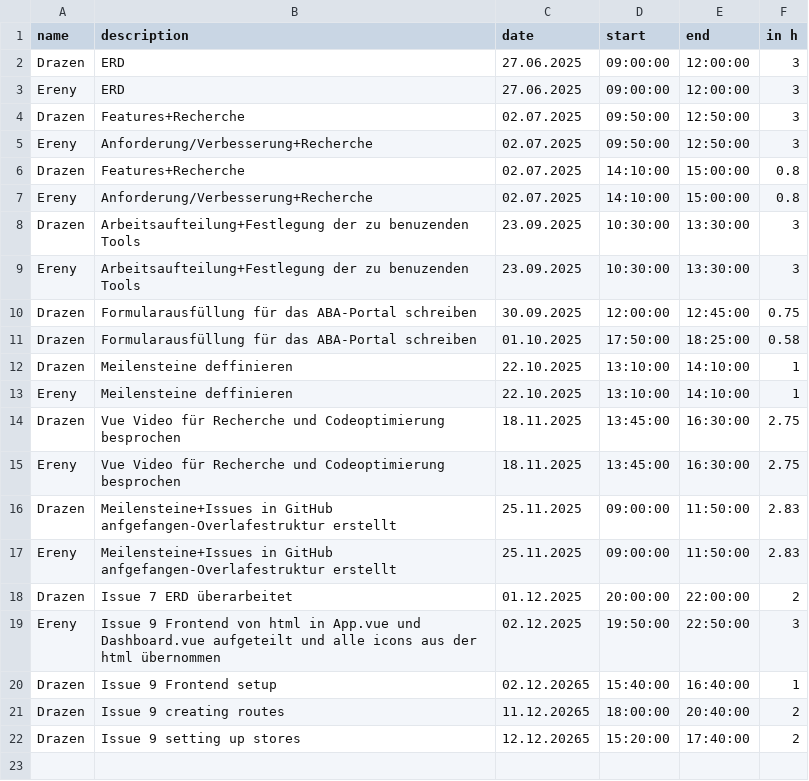
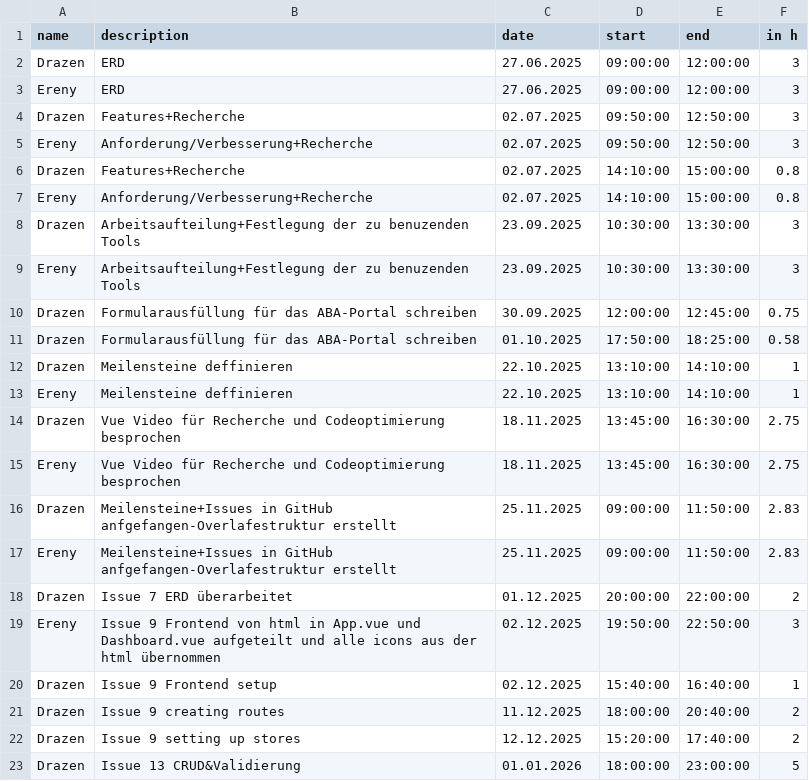
Before and after one commit to kiDra94/EffSync, a CSV file: working_time_records.csv, drawn as a sheet.

Commit message:
#13: updated

```diff
--- a/working_time_records.csv
+++ b/working_time_records.csv
@@ -19,4 +19,5 @@ Drazen,Issue 7 ERD überarbeitet,01.12.2025,20:00:00,22:00:00,2
 Ereny,Issue 9 Frontend von html in App.vue und Dashboard.vue aufgeteilt und alle icons aus der html übernommen,02.12.2025,19:50:00,22:50:00,3
-Drazen,Issue 9 Frontend setup,02.12.20265,15:40:00,16:40:00,1
-Drazen,Issue 9 creating routes,11.12.20265,18:00:00,20:40:00,2
-Drazen,Issue 9 setting up stores,12.12.20265,15:20:00,17:40:00,2
+Drazen,Issue 9 Frontend setup,02.12.2025,15:40:00,16:40:00,1
+Drazen,Issue 9 creating routes,11.12.2025,18:00:00,20:40:00,2
+Drazen,Issue 9 setting up stores,12.12.2025,15:20:00,17:40:00,2
+Drazen,Issue 13 CRUD&Validierung,01.01.2026,18:00:00,23:00:00,5
```
